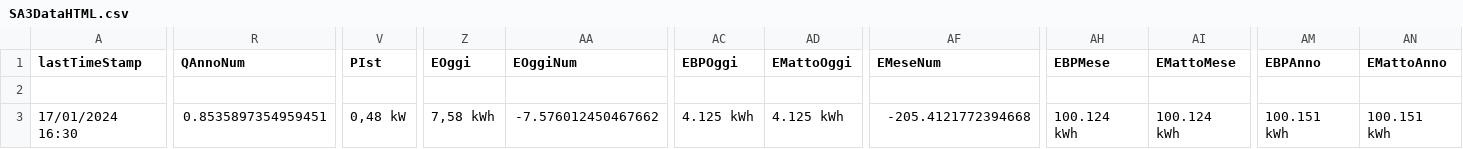
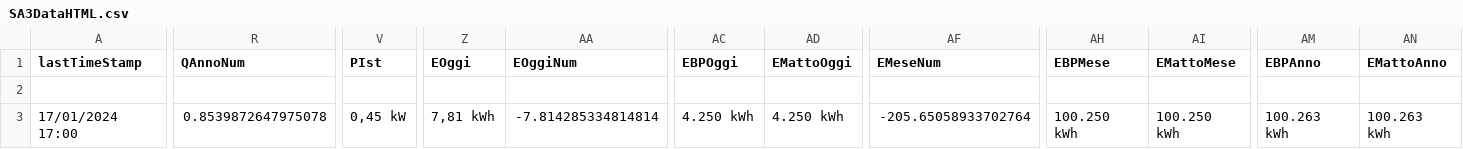
Before and after one commit to ZilioStefano/ZNews24, a CSV file: SA3DataHTML.csv, drawn as a sheet; only a part is shown, gaps mark what is left out; the diff covers the shown part only; the diff names each change by its address in the sheet, - before the commit and + after, or states it on an @@ line.

```diff
--- a/SA3DataHTML.csv
+++ b/SA3DataHTML.csv
-A3 (lastTimeStamp): 17/01/2024 16:30
+A3 (lastTimeStamp): 17/01/2024 17:00
-R3 (QAnnoNum): 0.8535897354959451
+R3 (QAnnoNum): 0.8539872647975078
-V3 (PIst): 0,48 kW
+V3 (PIst): 0,45 kW
-Z3 (EOggi): 7,58 kWh
+Z3 (EOggi): 7,81 kWh
-AA3 (EOggiNum): -7.576012450467662
+AA3 (EOggiNum): -7.814285334814814
-AC3 (EBPOggi): 4.125 kWh
+AC3 (EBPOggi): 4.250 kWh
-AD3 (EMattoOggi): 4.125 kWh
+AD3 (EMattoOggi): 4.250 kWh
-AF3 (EMeseNum): -205.4121772394668
+AF3 (EMeseNum): -205.65058933702764
-AH3 (EBPMese): 100.124 kWh
+AH3 (EBPMese): 100.250 kWh
-AI3 (EMattoMese): 100.124 kWh
+AI3 (EMattoMese): 100.250 kWh
-AM3 (EBPAnno): 100.151 kWh
+AM3 (EBPAnno): 100.263 kWh
-AN3 (EMattoAnno): 100.151 kWh
+AN3 (EMattoAnno): 100.263 kWh
```
Also changed, not shown: 13 edited cells elsewhere in this file, Carichi.csv, SA3last24Plot.csv, 3 other files.
